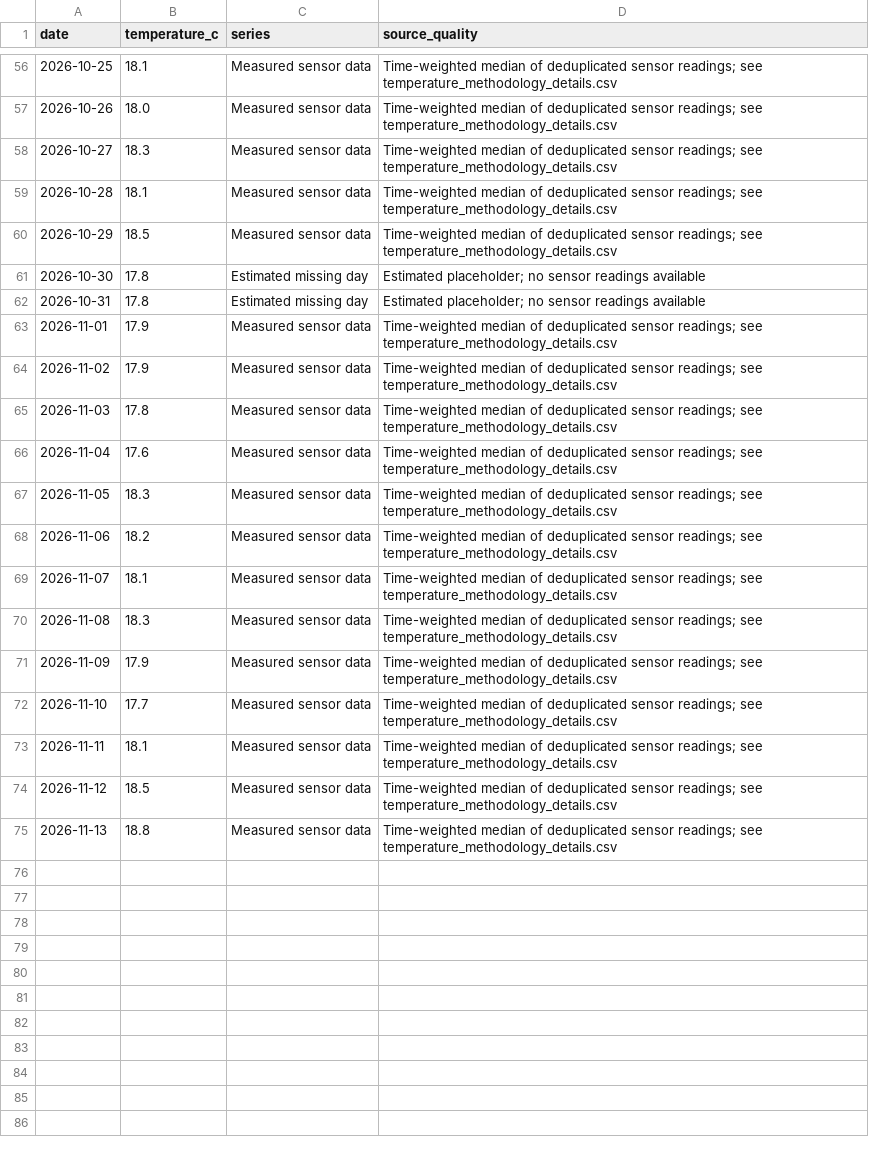
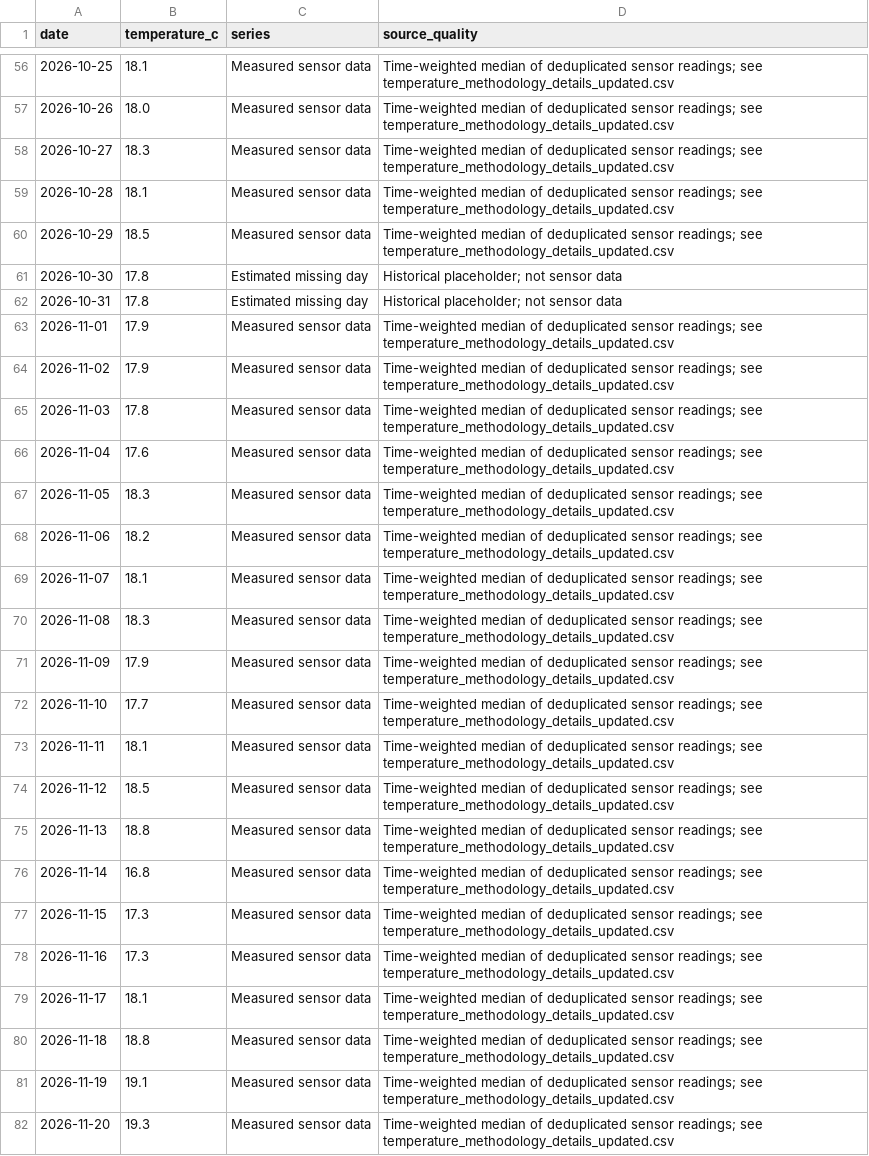
Before and after one commit to johnfgarzon93-bot/casa-luker-quality-portal, a CSV file: chart_reconstruction.csv, drawn as a sheet; only a part is shown, gaps mark what is left out; the diff covers the shown part only; the diff names each change by its address in the sheet, - before the commit and + after, or states it on an @@ line.

Commit message:
Update source quality details in chart_reconstruction.csv
Updated source quality references in temperature data.

```diff
--- a/chart_reconstruction.csv
+++ b/chart_reconstruction.csv
-D56:D60 (source_quality): …readings; see temperature_methodology_details.csv
+D56:D60 (source_quality): …readings; see temperature_methodology_details_updated.csv
-D61:D62 (source_quality): Estimated placeholder; no sensor readings available
+D61:D62 (source_quality): Historical placeholder; not sensor data
-D63:D75 (source_quality): …readings; see temperature_methodology_details.csv
+D63:D75 (source_quality): …readings; see temperature_methodology_details_updated.csv
+row 76: 2026-11-14 | 16.8 | Measured sensor data | Time-weighted median of deduplicated sensor readings; see temperature_methodology_details_updated.csv
+row 77: 2026-11-15 | 17.3 | Measured sensor data | Time-weighted median of deduplicated sensor readings; see temperature_methodology_details_updated.csv
+row 78: 2026-11-16 | 17.3 | Measured sensor data | Time-weighted median of deduplicated sensor readings; see temperature_methodology_details_updated.csv
+row 79: 2026-11-17 | 18.1 | Measured sensor data | Time-weighted median of deduplicated sensor readings; see temperature_methodology_details_updated.csv
+row 80: 2026-11-18 | 18.8 | Measured sensor data | Time-weighted median of deduplicated sensor readings; see temperature_methodology_details_updated.csv
+row 81: 2026-11-19 | 19.1 | Measured sensor data | Time-weighted median of deduplicated sensor readings; see temperature_methodology_details_updated.csv
+row 82: 2026-11-20 | 19.3 | Measured sensor data | Time-weighted median of deduplicated sensor readings; see temperature_methodology_details_updated.csv
```
Also changed, not shown: 54 edited cells elsewhere in this file.
